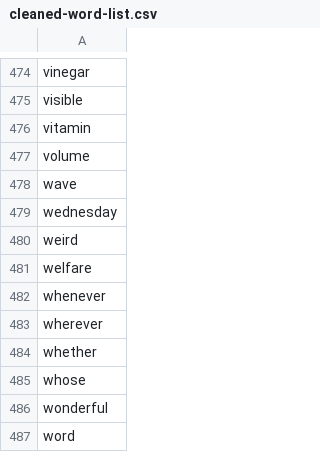
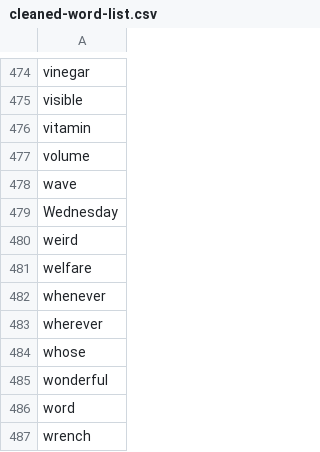
Before and after one commit to cha53c/spelly-words, a CSV file: data/cleaned-word-list.csv, drawn as a sheet; only a part is shown, gaps mark what is left out; the shorter side is filled out with more unchanged rows.

Commit message:
removed homonyms

```diff
--- a/data/cleaned-word-list.csv
+++ b/data/cleaned-word-list.csv
@@ -478,3 +478,3 @@ volume
 wave
-wednesday
+Wednesday
 weird
@@ -483,3 +483,2 @@ whenever
 wherever
-whether
 whose
```
